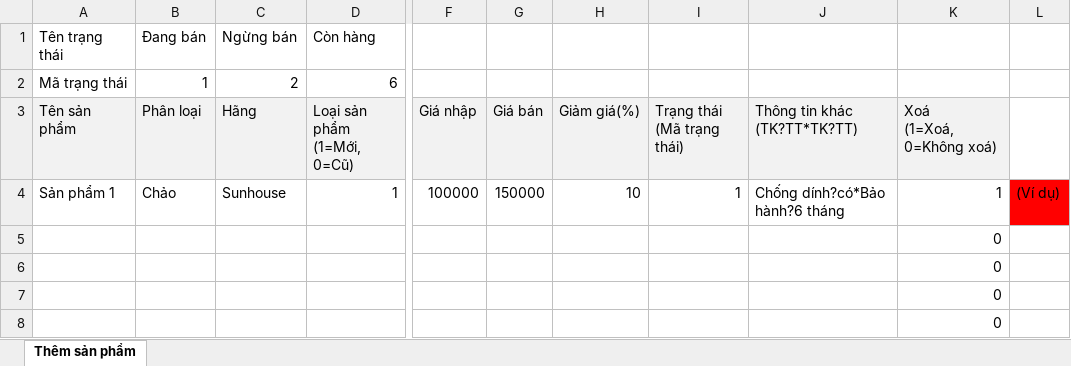
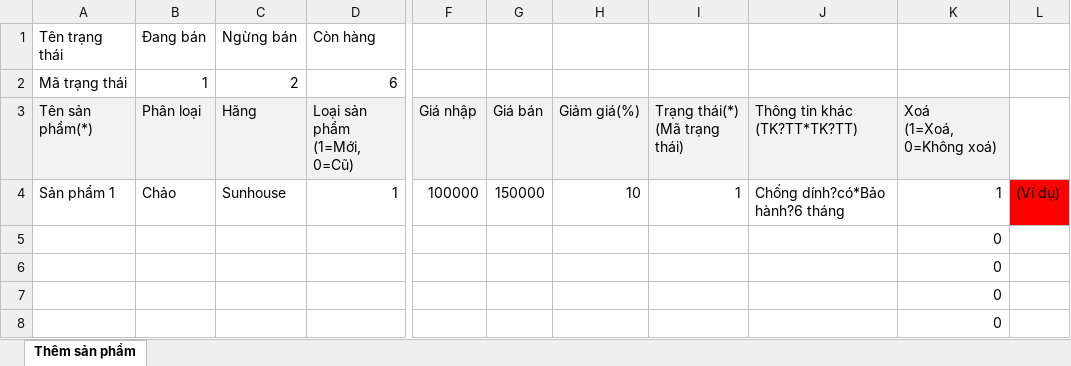
Before and after one commit to dangchien2003/quanlycuahang, an Excel workbook: public/insert_template/themsp.xlsx, sheet Thêm sản phẩm, drawn as a sheet; only a part is shown, gaps mark what is left out; values as stored, in another font and other column widths than the file's, no borders; ↵ is a line break in a cell; the diff names each change by its address in the sheet, - before the commit and + after, or states it on an @@ line.

```diff
--- a/public/insert_template/themsp.xlsx (sheet Thêm sản phẩm)
+++ b/public/insert_template/themsp.xlsx (sheet Thêm sản phẩm)
-A3 (Tên trạng thái): Tên sản phẩm
+A3 (Tên trạng thái): Tên sản phẩm(*)
-I3: Trạng thái ↵ (Mã trạng thái)
+I3: Trạng thái(*) ↵ (Mã trạng thái)
```
Also changed, not shown: public/insert_template/themlk.xlsx, 4 other files.
